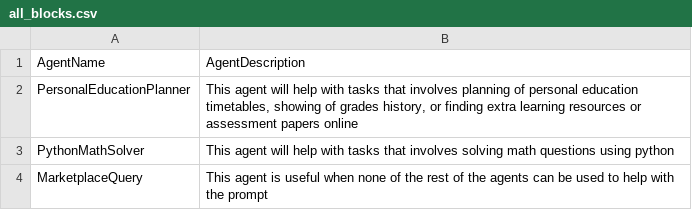
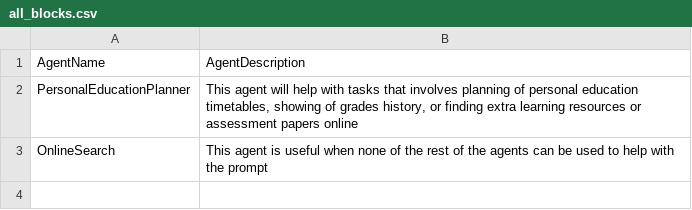
Before and after one commit to BlocksAI/BlocksAI-backend, a CSV file: all_blocks.csv, drawn as a sheet.

Commit message:
Implemented new query block logic

```diff
--- a/all_blocks.csv
+++ b/all_blocks.csv
@@ -2,3 +2,2 @@ AgentName;AgentDescription
 PersonalEducationPlanner;This agent will help with tasks that involves planning of personal education timetables, showing of grades history, or finding extra learning resources or assessment papers online
-PythonMathSolver;This agent will help with tasks that involves solving math questions using python
-MarketplaceQuery;This agent is useful when none of the rest of the agents can be used to help with the prompt
+OnlineSearch;This agent is useful when none of the rest of the agents can be used to help with the prompt
```
Also changed, not shown: 6 other files.
